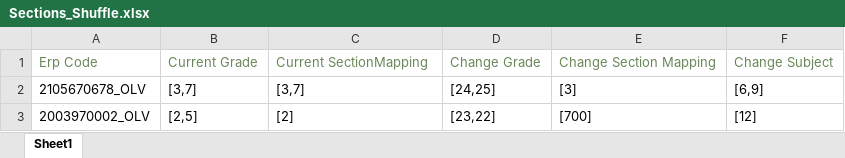
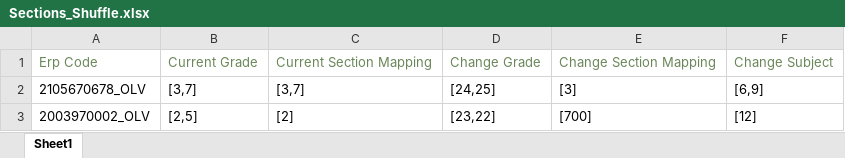
Before and after one commit to jvishvaa/erp-project, an Excel workbook: public/assets/download-format/Sections_Shuffle.xlsx, sheet Sheet1, drawn as a sheet; values as stored, in another font and other column widths than the file's, no borders; the diff names each change by its address in the sheet, - before the commit and + after, or states it on an @@ line.

Commit message:
Section shuffling test bugs fixed

```diff
--- a/public/assets/download-format/Sections_Shuffle.xlsx (sheet Sheet1)
+++ b/public/assets/download-format/Sections_Shuffle.xlsx (sheet Sheet1)
-C1: Current SectionMapping
+C1: Current Section Mapping
```
Also changed, not shown: 1 other file.
